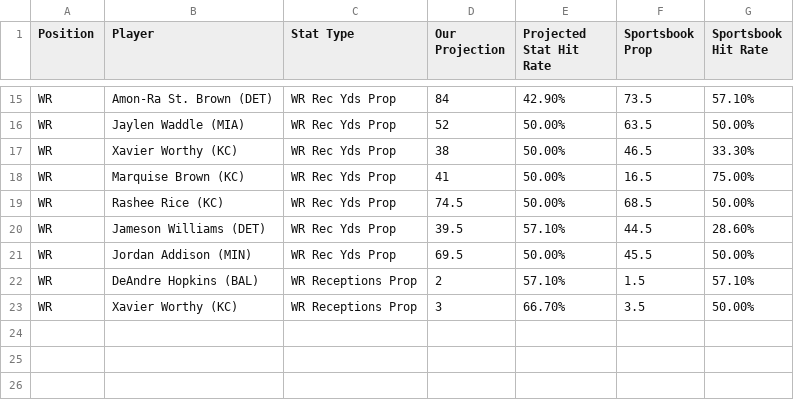
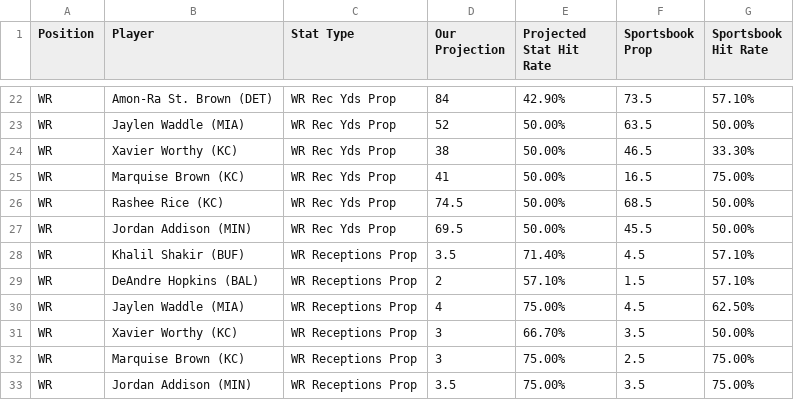
Before and after one commit to KevinBrumaghin/HitRateBets, a CSV file: all_player_lines.csv, drawn as a sheet; only a part is shown, gaps mark what is left out; the diff covers the shown part only.

```diff
--- a/all_player_lines.csv
+++ b/all_player_lines.csv
@@ -19,5 +26,8 @@ WR,Marquise Brown (KC),WR Rec Yds Prop,41,50.00%,16.5,75.00%
 WR,Rashee Rice (KC),WR Rec Yds Prop,74.5,50.00%,68.5,50.00%
-WR,Jameson Williams (DET),WR Rec Yds Prop,39.5,57.10%,44.5,28.60%
 WR,Jordan Addison (MIN),WR Rec Yds Prop,69.5,50.00%,45.5,50.00%
+WR,Khalil Shakir (BUF),WR Receptions Prop,3.5,71.40%,4.5,57.10%
 WR,DeAndre Hopkins (BAL),WR Receptions Prop,2,57.10%,1.5,57.10%
+WR,Jaylen Waddle (MIA),WR Receptions Prop,4,75.00%,4.5,62.50%
 WR,Xavier Worthy (KC),WR Receptions Prop,3,66.70%,3.5,50.00%
+WR,Marquise Brown (KC),WR Receptions Prop,3,75.00%,2.5,75.00%
+WR,Jordan Addison (MIN),WR Receptions Prop,3.5,75.00%,3.5,75.00%
```
Also changed, not shown: 7 added rows elsewhere in this file.
